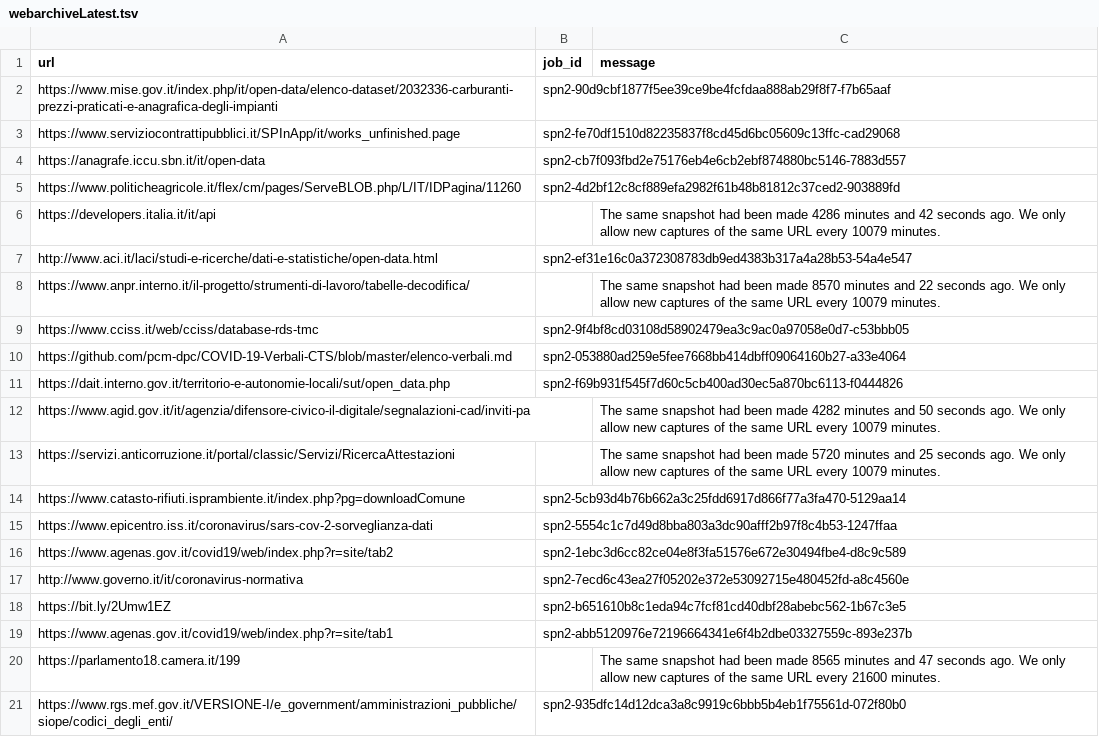
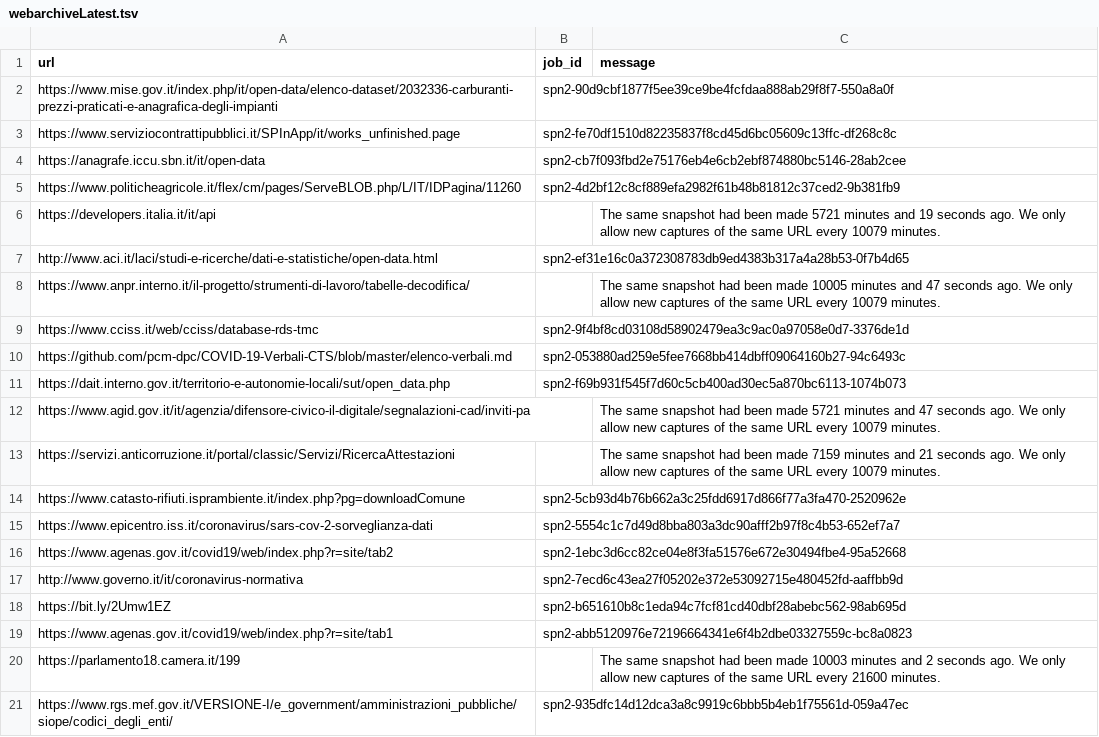
Before and after one commit to aborruso/archivioDatiPubbliciPreziosi, a TSV file: docs/webarchive/webarchiveLatest.tsv, drawn as a sheet.

```diff
--- a/docs/webarchive/webarchiveLatest.tsv
+++ b/docs/webarchive/webarchiveLatest.tsv
@@ -1,21 +1,21 @@
 url	job_id	message
-https://www.mise.gov.it/index.php/it/open-data/elenco-dataset/2032336-carburanti-prezzi-praticati-e-anagrafica-degli-impianti	spn2-90d9cbf1877f5ee39ce9be4fcfdaa888ab29f8f7-f7b65aaf	
-https://www.serviziocontrattipubblici.it/SPInApp/it/works_unfinished.page	spn2-fe70df1510d82235837f8cd45d6bc05609c13ffc-cad29068	
-https://anagrafe.iccu.sbn.it/it/open-data	spn2-cb7f093fbd2e75176eb4e6cb2ebf874880bc5146-7883d557	
-https://www.politicheagricole.it/flex/cm/pages/ServeBLOB.php/L/IT/IDPagina/11260	spn2-4d2bf12c8cf889efa2982f61b48b81812c37ced2-903889fd	
-https://developers.italia.it/it/api		The same snapshot had been made 4286 minutes and 42 seconds ago. We only allow new captures of the same URL every 10079 minutes.
-http://www.aci.it/laci/studi-e-ricerche/dati-e-statistiche/open-data.html	spn2-ef31e16c0a372308783db9ed4383b317a4a28b53-54a4e547	
-https://www.anpr.interno.it/il-progetto/strumenti-di-lavoro/tabelle-decodifica/		The same snapshot had been made 8570 minutes and 22 seconds ago. We only allow new captures of the same URL every 10079 minutes.
-https://www.cciss.it/web/cciss/database-rds-tmc	spn2-9f4bf8cd03108d58902479ea3c9ac0a97058e0d7-c53bbb05	
-https://github.com/pcm-dpc/COVID-19-Verbali-CTS/blob/master/elenco-verbali.md	spn2-053880ad259e5fee7668bb414dbff09064160b27-a33e4064	
-https://dait.interno.gov.it/territorio-e-autonomie-locali/sut/open_data.php	spn2-f69b931f545f7d60c5cb400ad30ec5a870bc6113-f0444826	
-https://www.agid.gov.it/it/agenzia/difensore-civico-il-digitale/segnalazioni-cad/inviti-pa		The same snapshot had been made 4282 minutes and 50 seconds ago. We only allow new captures of the same URL every 10079 minutes.
-https://servizi.anticorruzione.it/portal/classic/Servizi/RicercaAttestazioni		The same snapshot had been made 5720 minutes and 25 seconds ago. We only allow new captures of the same URL every 10079 minutes.
-https://www.catasto-rifiuti.isprambiente.it/index.php?pg=downloadComune	spn2-5cb93d4b76b662a3c25fdd6917d866f77a3fa470-5129aa14	
-https://www.epicentro.iss.it/coronavirus/sars-cov-2-sorveglianza-dati	spn2-5554c1c7d49d8bba803a3dc90afff2b97f8c4b53-1247ffaa	
-https://www.agenas.gov.it/covid19/web/index.php?r=site/tab2	spn2-1ebc3d6cc82ce04e8f3fa51576e672e30494fbe4-d8c9c589	
-http://www.governo.it/it/coronavirus-normativa	spn2-7ecd6c43ea27f05202e372e53092715e480452fd-a8c4560e	
-https://bit.ly/2Umw1EZ	spn2-b651610b8c1eda94c7fcf81cd40dbf28abebc562-1b67c3e5	
-https://www.agenas.gov.it/covid19/web/index.php?r=site/tab1	spn2-abb5120976e72196664341e6f4b2dbe03327559c-893e237b	
-https://parlamento18.camera.it/199		The same snapshot had been made 8565 minutes and 47 seconds ago. We only allow new captures of the same URL every 21600 minutes.
-https://www.rgs.mef.gov.it/VERSIONE-I/e_government/amministrazioni_pubbliche/siope/codici_degli_enti/	spn2-935dfc14d12dca3a8c9919c6bbb5b4eb1f75561d-072f80b0	
+https://www.mise.gov.it/index.php/it/open-data/elenco-dataset/2032336-carburanti-prezzi-praticati-e-anagrafica-degli-impianti	spn2-90d9cbf1877f5ee39ce9be4fcfdaa888ab29f8f7-550a8a0f	
+https://www.serviziocontrattipubblici.it/SPInApp/it/works_unfinished.page	spn2-fe70df1510d82235837f8cd45d6bc05609c13ffc-df268c8c	
+https://anagrafe.iccu.sbn.it/it/open-data	spn2-cb7f093fbd2e75176eb4e6cb2ebf874880bc5146-28ab2cee	
+https://www.politicheagricole.it/flex/cm/pages/ServeBLOB.php/L/IT/IDPagina/11260	spn2-4d2bf12c8cf889efa2982f61b48b81812c37ced2-9b381fb9	
+https://developers.italia.it/it/api		The same snapshot had been made 5721 minutes and 19 seconds ago. We only allow new captures of the same URL every 10079 minutes.
+http://www.aci.it/laci/studi-e-ricerche/dati-e-statistiche/open-data.html	spn2-ef31e16c0a372308783db9ed4383b317a4a28b53-0f7b4d65	
+https://www.anpr.interno.it/il-progetto/strumenti-di-lavoro/tabelle-decodifica/		The same snapshot had been made 10005 minutes and 47 seconds ago. We only allow new captures of the same URL every 10079 minutes.
+https://www.cciss.it/web/cciss/database-rds-tmc	spn2-9f4bf8cd03108d58902479ea3c9ac0a97058e0d7-3376de1d	
+https://github.com/pcm-dpc/COVID-19-Verbali-CTS/blob/master/elenco-verbali.md	spn2-053880ad259e5fee7668bb414dbff09064160b27-94c6493c	
+https://dait.interno.gov.it/territorio-e-autonomie-locali/sut/open_data.php	spn2-f69b931f545f7d60c5cb400ad30ec5a870bc6113-1074b073	
+https://www.agid.gov.it/it/agenzia/difensore-civico-il-digitale/segnalazioni-cad/inviti-pa		The same snapshot had been made 5721 minutes and 47 seconds ago. We only allow new captures of the same URL every 10079 minutes.
+https://servizi.anticorruzione.it/portal/classic/Servizi/RicercaAttestazioni		The same snapshot had been made 7159 minutes and 21 seconds ago. We only allow new captures of the same URL every 10079 minutes.
+https://www.catasto-rifiuti.isprambiente.it/index.php?pg=downloadComune	spn2-5cb93d4b76b662a3c25fdd6917d866f77a3fa470-2520962e	
+https://www.epicentro.iss.it/coronavirus/sars-cov-2-sorveglianza-dati	spn2-5554c1c7d49d8bba803a3dc90afff2b97f8c4b53-652ef7a7	
+https://www.agenas.gov.it/covid19/web/index.php?r=site/tab2	spn2-1ebc3d6cc82ce04e8f3fa51576e672e30494fbe4-95a52668	
+http://www.governo.it/it/coronavirus-normativa	spn2-7ecd6c43ea27f05202e372e53092715e480452fd-aaffbb9d	
+https://bit.ly/2Umw1EZ	spn2-b651610b8c1eda94c7fcf81cd40dbf28abebc562-98ab695d	
+https://www.agenas.gov.it/covid19/web/index.php?r=site/tab1	spn2-abb5120976e72196664341e6f4b2dbe03327559c-bc8a0823	
+https://parlamento18.camera.it/199		The same snapshot had been made 10003 minutes and 2 seconds ago. We only allow new captures of the same URL every 21600 minutes.
+https://www.rgs.mef.gov.it/VERSIONE-I/e_government/amministrazioni_pubbliche/siope/codici_degli_enti/	spn2-935dfc14d12dca3a8c9919c6bbb5b4eb1f75561d-059a47ec	
```
Also changed, not shown: docs/webarchive/webarchiveJobReport.csv.
